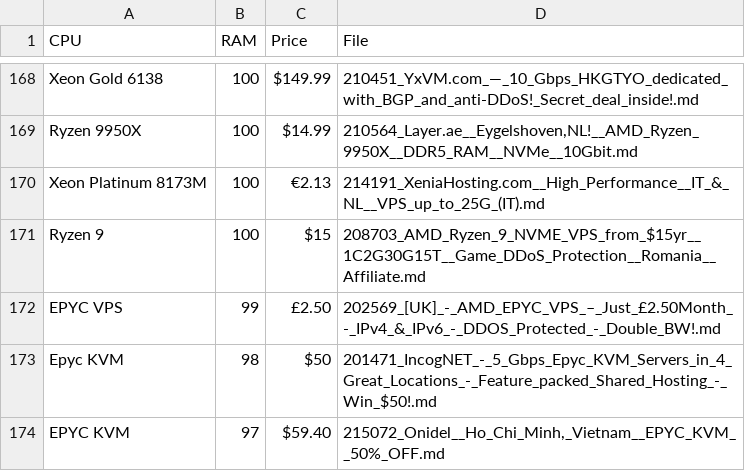
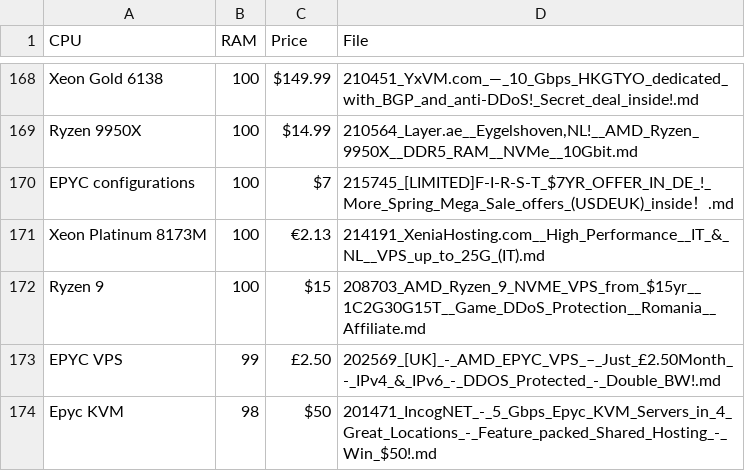
Before and after one commit to bojak83318/server-signal-archive, a CSV file: glm4_candidates.csv, drawn as a sheet; only a part is shown, gaps mark what is left out; the shorter side is filled out with more unchanged rows; the diff names each change by its address in the sheet, - before the commit and + after, or states it on an @@ line.

```diff
--- a/glm4_candidates.csv
+++ b/glm4_candidates.csv
+row 170: EPYC configurations | 100 | $7 | 215745_[LIMITED]F-I-R-S-T_$7YR_OFFER_IN_DE_!_More_Spring_Mega_Sale_offers_(USDEUK)_inside！.md
```
Also changed, not shown: 1 other file.
